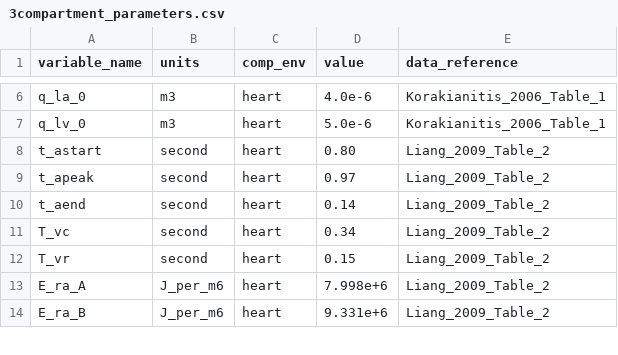
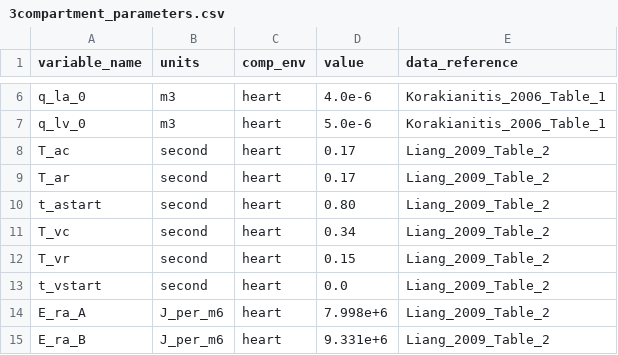
Before and after one commit to FinbarArgus/circulatory_autogen, a CSV file: generated_models/3compartment_parameters.csv, drawn as a sheet; only a part is shown, gaps mark what is left out.

Commit message:
Made a heart model that allows dynamic changes in period and contractile and relaxation period, and start of contraction time

```diff
--- a/generated_models/3compartment_parameters.csv
+++ b/generated_models/3compartment_parameters.csv
@@ -7,7 +7,8 @@ q_la_0,m3,heart,4.0e-6,Korakianitis_2006_Table_1
 q_lv_0,m3,heart,5.0e-6,Korakianitis_2006_Table_1
+T_ac,second,heart,0.17,Liang_2009_Table_2
+T_ar,second,heart,0.17,Liang_2009_Table_2
 t_astart,second,heart,0.80,Liang_2009_Table_2
-t_apeak,second,heart,0.97,Liang_2009_Table_2
-t_aend,second,heart,0.14,Liang_2009_Table_2
 T_vc,second,heart,0.34,Liang_2009_Table_2
 T_vr,second,heart,0.15,Liang_2009_Table_2
+t_vstart,second,heart,0.0,Liang_2009_Table_2
 E_ra_A,J_per_m6,heart,7.998e+6,Liang_2009_Table_2
```
Also changed, not shown: resources/3compartment_parameters.csv, 5 other files.
